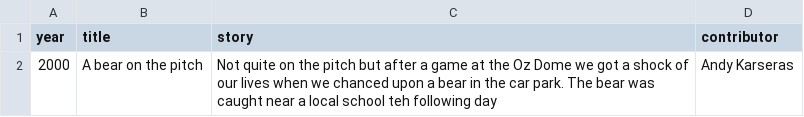
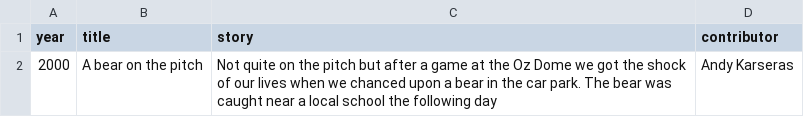
Before and after one commit to akarseras/plastic-sizzle, a CSV file: data/memories.csv, drawn as a sheet.

Commit message:
Update memories.csv

```diff
--- a/data/memories.csv
+++ b/data/memories.csv
@@ -1,2 +1,2 @@
 year,title,story,contributor
-2000,A bear on the pitch,Not quite on the pitch but after a game at the Oz Dome we got a shock of our lives when we chanced upon a bear in the car park.  The bear was caught near a local school teh following day,Andy Karseras
+2000,A bear on the pitch,Not quite on the pitch but after a game at the Oz Dome we got the shock of our lives when we chanced upon a bear in the car park.  The bear was caught near a local school the following day,Andy Karseras
```
